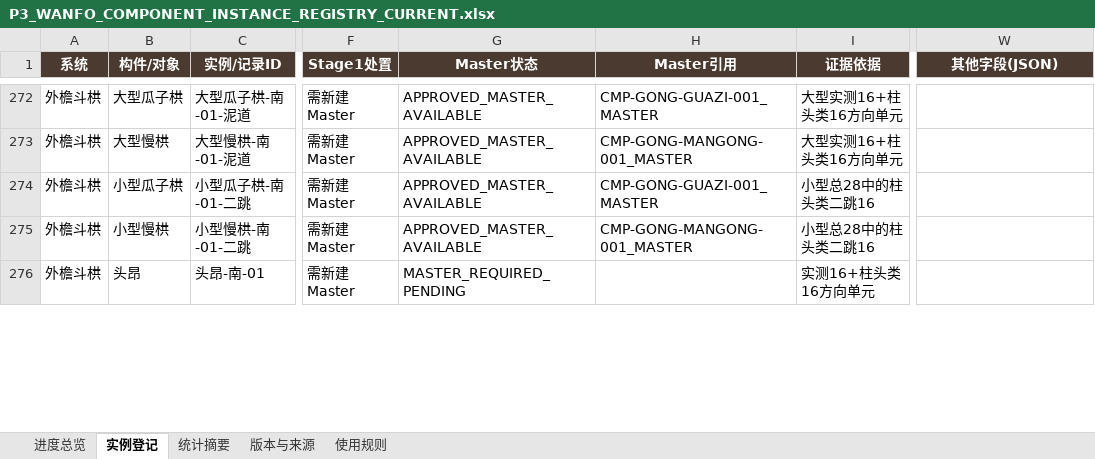
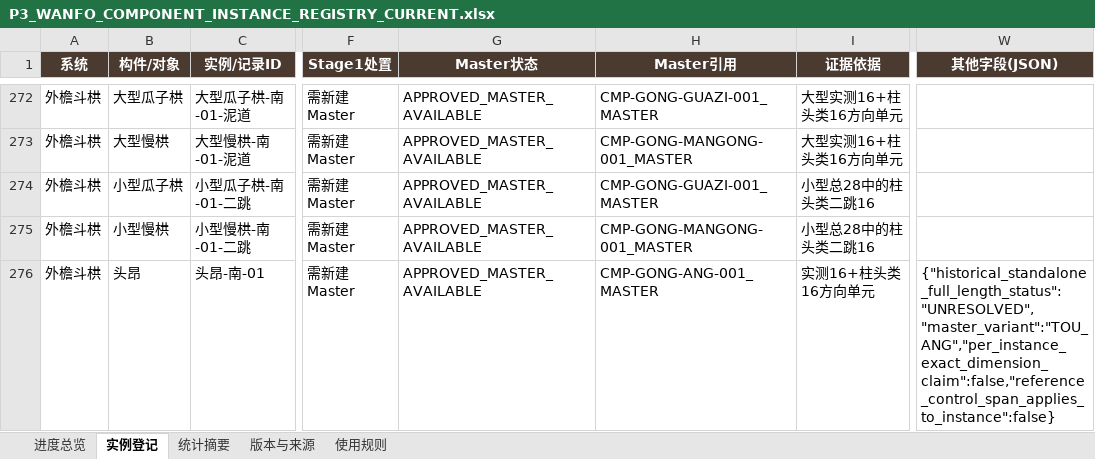
Before and after one commit to wp5rrp7b2v-droid/arch3d-reconstruction, an Excel workbook: docs/evidence/zhenguo_wanfo/derived/P3_WANFO_COMPONENT_INSTANCE_REGISTRY_CURRENT.xlsx, sheet 实例登记, drawn as a sheet; only a part is shown, gaps mark what is left out; values as stored, in another font and other column widths than the file's, no borders; table styles not drawn; the diff covers the shown part only; the diff names each change by its address in the sheet, - before the commit and + after, or states it on an @@ line.

```diff
--- a/docs/evidence/zhenguo_wanfo/derived/P3_WANFO_COMPONENT_INSTANCE_REGISTRY_CURRENT.xlsx (sheet 实例登记)
+++ b/docs/evidence/zhenguo_wanfo/derived/P3_WANFO_COMPONENT_INSTANCE_REGISTRY_CURRENT.xlsx (sheet 实例登记)
-G276 (Master状态): MASTER_REQUIRED_PENDING
+G276 (Master状态): APPROVED_MASTER_AVAILABLE
-H276 (Master引用): (empty)
+H276 (Master引用): CMP-GONG-ANG-001_MASTER
-W276 (其他字段(JSON)): (empty)
+W276 (其他字段(JSON)): {"historical_standalone_full_length_status":"UNRESOLVED","master_variant":"TOU_ANG","per_instance_exact_dimension_claim":false,"reference_control_span_applies_to_instance":false}
```
Also changed, not shown: 93 edited cells elsewhere in this sheet, sheet 进度总览, sheet 版本与来源, docs/evidence/zhenguo_wanfo/derived/P3_WANFO_COMPONENT_INSTANCE_REGISTRY_V008.xlsx, 1 other file.
